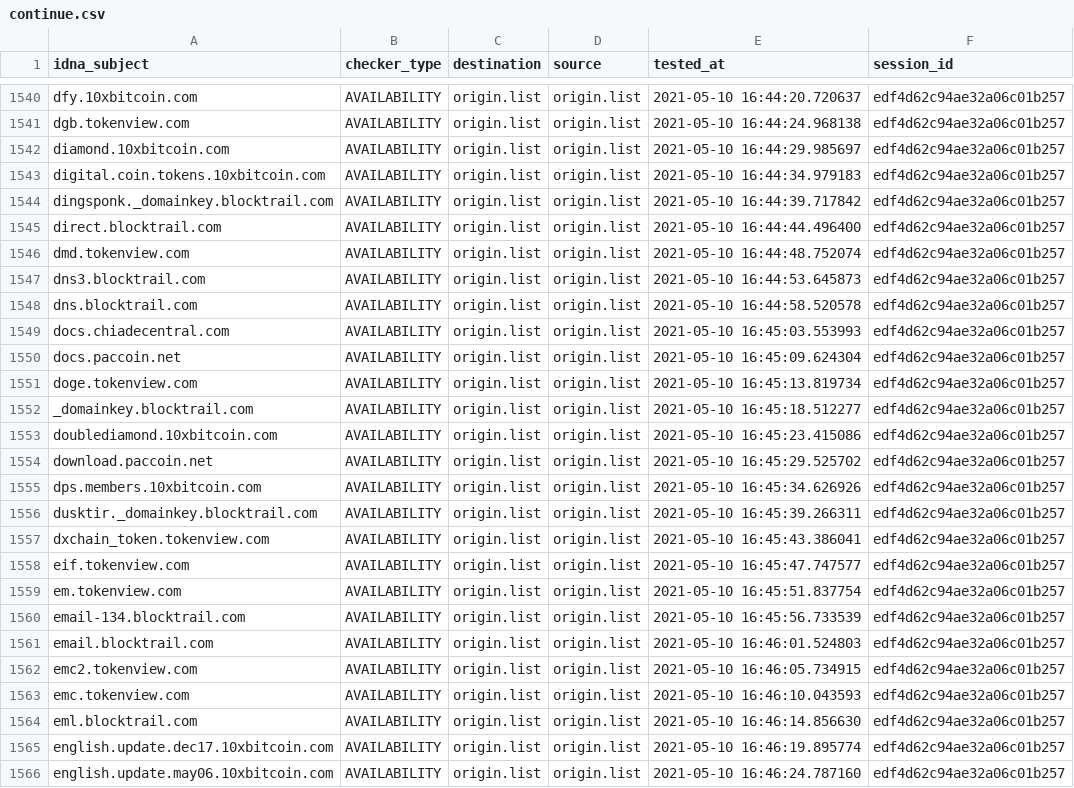
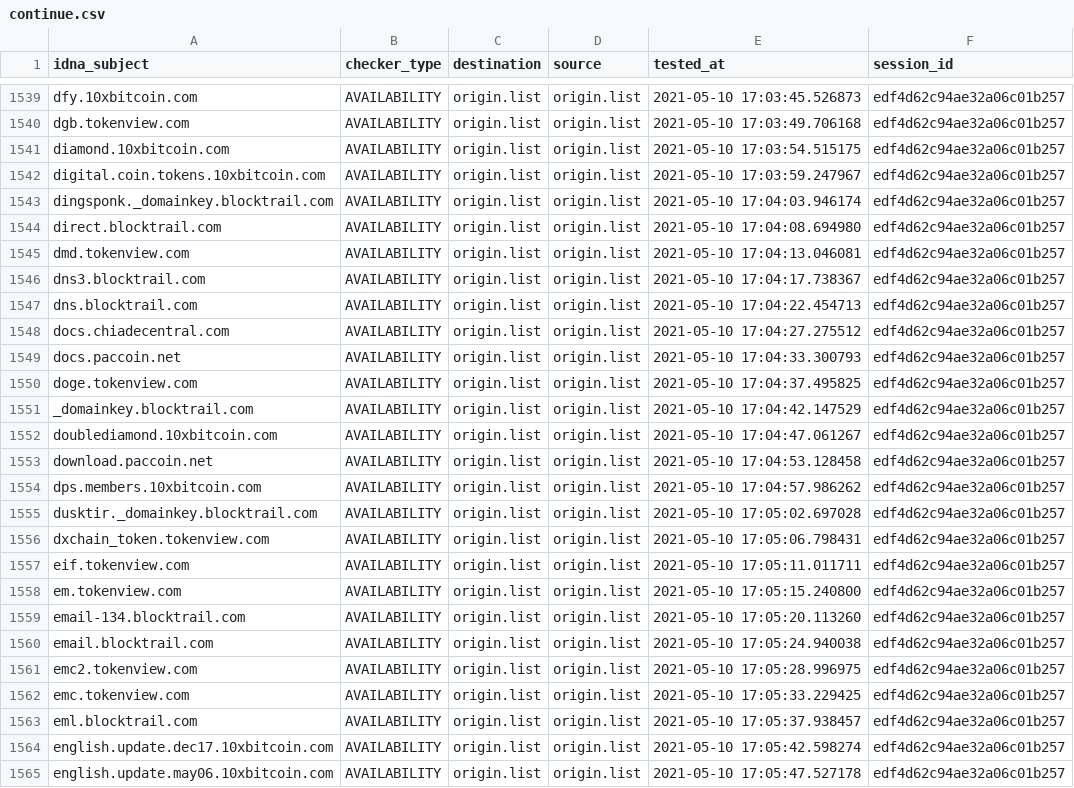
Before and after one commit to dead-hosts/CoinBlockersLists-hosts_optional_git_ZeroDot1, a CSV file: output/origin.list/continue.csv, drawn as a sheet; only a part is shown, gaps mark what is left out; addresses are those after the commit; the diff covers the shown part only; the diff names each change by its address in the sheet, - before the commit and + after, or states it on an @@ line.

```diff
--- a/output/origin.list/continue.csv
+++ b/output/origin.list/continue.csv
-E1539 (tested_at): 2021-05-10 16:44:20.720637
+E1539 (tested_at): 2021-05-10 17:03:45.526873
-E1540 (tested_at): 2021-05-10 16:44:24.968138
+E1540 (tested_at): 2021-05-10 17:03:49.706168
-E1541 (tested_at): 2021-05-10 16:44:29.985697
+E1541 (tested_at): 2021-05-10 17:03:54.515175
-E1542 (tested_at): 2021-05-10 16:44:34.979183
+E1542 (tested_at): 2021-05-10 17:03:59.247967
-E1543 (tested_at): 2021-05-10 16:44:39.717842
+E1543 (tested_at): 2021-05-10 17:04:03.946174
-E1544 (tested_at): 2021-05-10 16:44:44.496400
+E1544 (tested_at): 2021-05-10 17:04:08.694980
-E1545 (tested_at): 2021-05-10 16:44:48.752074
+E1545 (tested_at): 2021-05-10 17:04:13.046081
-E1546 (tested_at): 2021-05-10 16:44:53.645873
+E1546 (tested_at): 2021-05-10 17:04:17.738367
-E1547 (tested_at): 2021-05-10 16:44:58.520578
+E1547 (tested_at): 2021-05-10 17:04:22.454713
-E1548 (tested_at): 2021-05-10 16:45:03.553993
+E1548 (tested_at): 2021-05-10 17:04:27.275512
-E1549 (tested_at): 2021-05-10 16:45:09.624304
+E1549 (tested_at): 2021-05-10 17:04:33.300793
-E1550 (tested_at): 2021-05-10 16:45:13.819734
+E1550 (tested_at): 2021-05-10 17:04:37.495825
-E1551 (tested_at): 2021-05-10 16:45:18.512277
+E1551 (tested_at): 2021-05-10 17:04:42.147529
-E1552 (tested_at): 2021-05-10 16:45:23.415086
+E1552 (tested_at): 2021-05-10 17:04:47.061267
-E1553 (tested_at): 2021-05-10 16:45:29.525702
+E1553 (tested_at): 2021-05-10 17:04:53.128458
-E1554 (tested_at): 2021-05-10 16:45:34.626926
+E1554 (tested_at): 2021-05-10 17:04:57.986262
-E1555 (tested_at): 2021-05-10 16:45:39.266311
+E1555 (tested_at): 2021-05-10 17:05:02.697028
-E1556 (tested_at): 2021-05-10 16:45:43.386041
+E1556 (tested_at): 2021-05-10 17:05:06.798431
-E1557 (tested_at): 2021-05-10 16:45:47.747577
+E1557 (tested_at): 2021-05-10 17:05:11.011711
-E1558 (tested_at): 2021-05-10 16:45:51.837754
+E1558 (tested_at): 2021-05-10 17:05:15.240800
-E1559 (tested_at): 2021-05-10 16:45:56.733539
+E1559 (tested_at): 2021-05-10 17:05:20.113260
-E1560 (tested_at): 2021-05-10 16:46:01.524803
+E1560 (tested_at): 2021-05-10 17:05:24.940038
-E1561 (tested_at): 2021-05-10 16:46:05.734915
+E1561 (tested_at): 2021-05-10 17:05:28.996975
-E1562 (tested_at): 2021-05-10 16:46:10.043593
+E1562 (tested_at): 2021-05-10 17:05:33.229425
-E1563 (tested_at): 2021-05-10 16:46:14.856630
+E1563 (tested_at): 2021-05-10 17:05:37.938457
-E1564 (tested_at): 2021-05-10 16:46:19.895774
+E1564 (tested_at): 2021-05-10 17:05:42.598274
-E1565 (tested_at): 2021-05-10 16:46:24.787160
+E1565 (tested_at): 2021-05-10 17:05:47.527178
```
Also changed, not shown: 1 added row, 1 removed row and 42 edited cells elsewhere in this file, .pyfunceble/inactive.csv, 5 other files.
